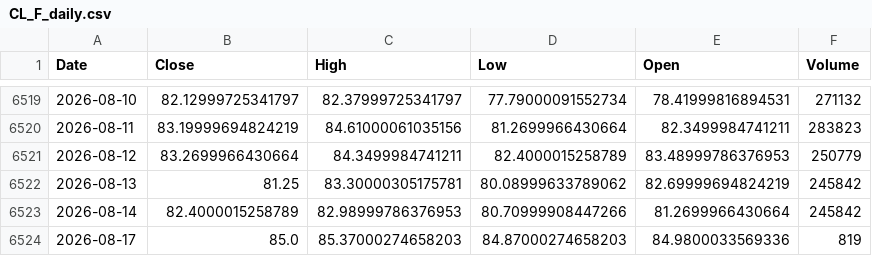
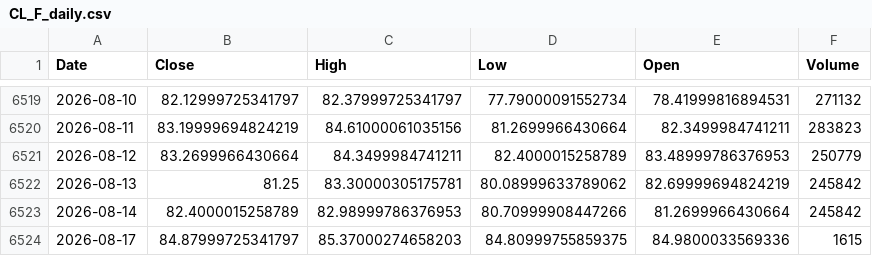
Before and after one commit to Dalingceb/wtw-repo-data, a CSV file: data/CL_F/CL_F_daily.csv, drawn as a sheet; only a part is shown, gaps mark what is left out.

```diff
--- a/data/CL_F/CL_F_daily.csv
+++ b/data/CL_F/CL_F_daily.csv
@@ -6523,2 +6523,2 @@ Date,Close,High,Low,Open,Volume
 2026-08-14,82.4000015258789,82.98999786376953,80.70999908447266,81.2699966430664,245842
-2026-08-17,85.0,85.37000274658203,84.87000274658203,84.9800033569336,819
+2026-08-17,84.87999725341797,85.37000274658203,84.80999755859375,84.9800033569336,1615
```
Also changed, not shown: data/CL_F/CL_F_monthly.csv, data/CL_F/CL_F_weekly.csv, 6 other files.
